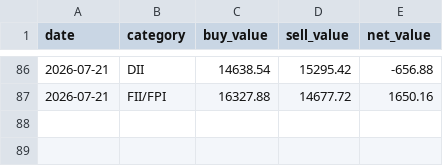
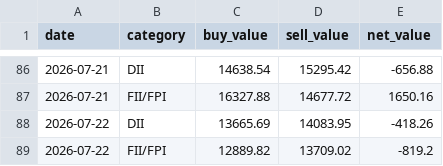
Before and after one commit to myfinancialria/fii-dii-tracker, a CSV file: data/fii_dii_history.csv, drawn as a sheet; only a part is shown, gaps mark what is left out; the diff names each change by its address in the sheet, - before the commit and + after, or states it on an @@ line.

```diff
--- a/data/fii_dii_history.csv
+++ b/data/fii_dii_history.csv
+row 88: 2026-07-22 | DII | 13665.69 | 14083.95 | -418.26
+row 89: 2026-07-22 | FII/FPI | 12889.82 | 13709.02 | -819.2
```
Also changed, not shown: 7 other files.
